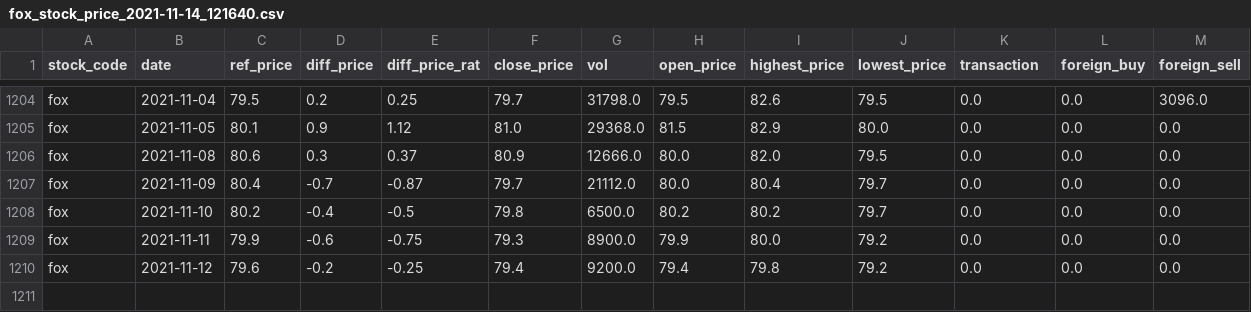
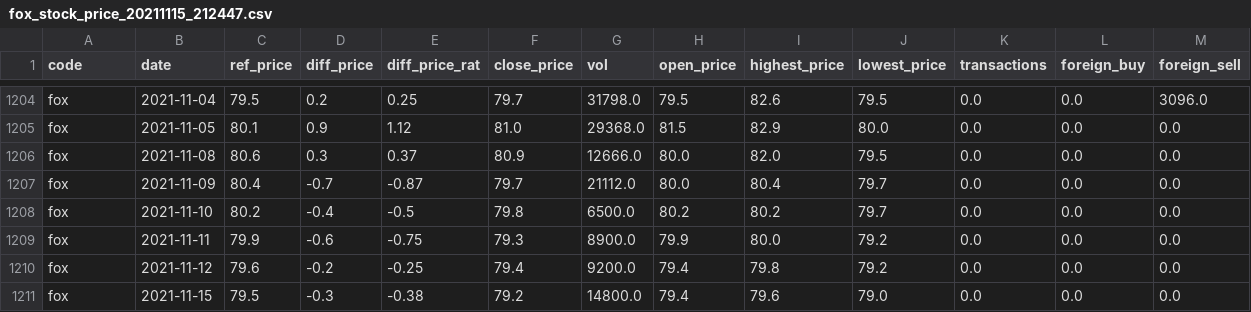
Before and after one commit to DangNguyenTranNgoc/Data-Engineering-Project, a CSV file: data/stock/fox_stock_price_20211115_212447.csv (was data/stock/fox_stock_price_2021-11-14_121640.csv), drawn as a sheet; only a part is shown, gaps mark what is left out; the diff names each change by its address in the sheet, - before the commit and + after, or states it on an @@ line.

```diff
--- a/data/stock/fox_stock_price_2021-11-14_121640.csv
+++ b/data/stock/fox_stock_price_20211115_212447.csv
-A1: stock_code
+A1: code
-K1: transaction
+K1: transactions
+row 1211: fox | 2021-11-15 | 79.5 | -0.3 | -0.38 | 79.2 | 14800.0 | 79.4 | 79.6 | 79.0 | 0.0 | 0.0 | 0.0
```
Also changed, not shown: data/info/info_all_2021-11-09_144249.csv, 23 other files.
